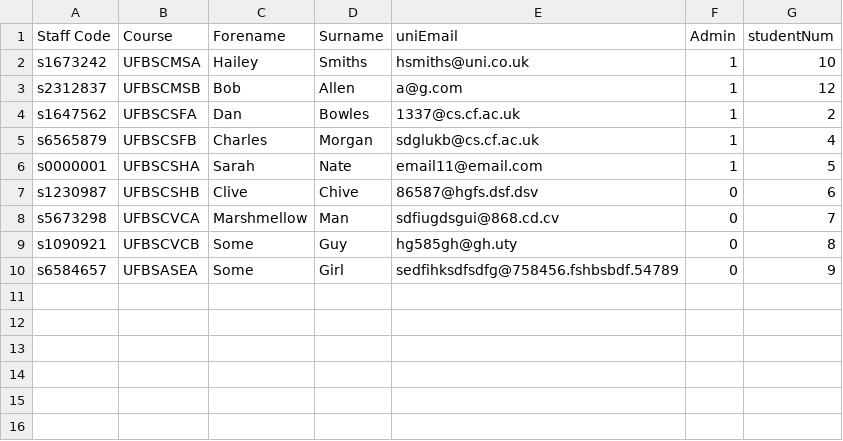
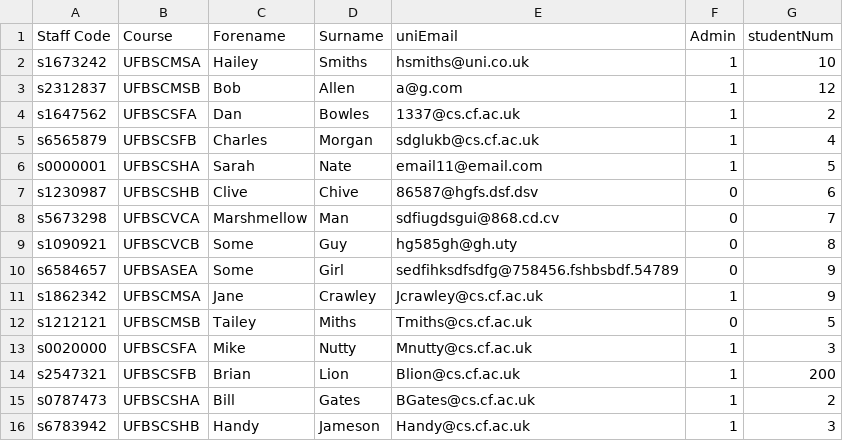
Before and after one commit to Tommo56700/DQS_Tutor_Application, a CSV file: tutors.csv, drawn as a sheet.

```diff
--- a/tutors.csv
+++ b/tutors.csv
@@ -10 +10,7 @@ s1090921,UFBSCVCB,Some,Guy,hg585gh@gh.uty,0,8
 s6584657,UFBSASEA,Some,Girl,sedfihksdfsdfg@758456.fshbsbdf.54789,0,9
+s1862342,UFBSCMSA,Jane,Crawley,Jcrawley@cs.cf.ac.uk,1,9
+s1212121,UFBSCMSB,Tailey,Miths,Tmiths@cs.cf.ac.uk,0,5
+s0020000,UFBSCSFA,Mike,Nutty,Mnutty@cs.cf.ac.uk,1,3
+s2547321,UFBSCSFB,Brian,Lion,Blion@cs.cf.ac.uk,1,200
+s0787473,UFBSCSHA,Bill,Gates,BGates@cs.cf.ac.uk,1,2
+s6783942,UFBSCSHB,Handy,Jameson,Handy@cs.cf.ac.uk,1,3
```
Also changed, not shown: students.csv.
